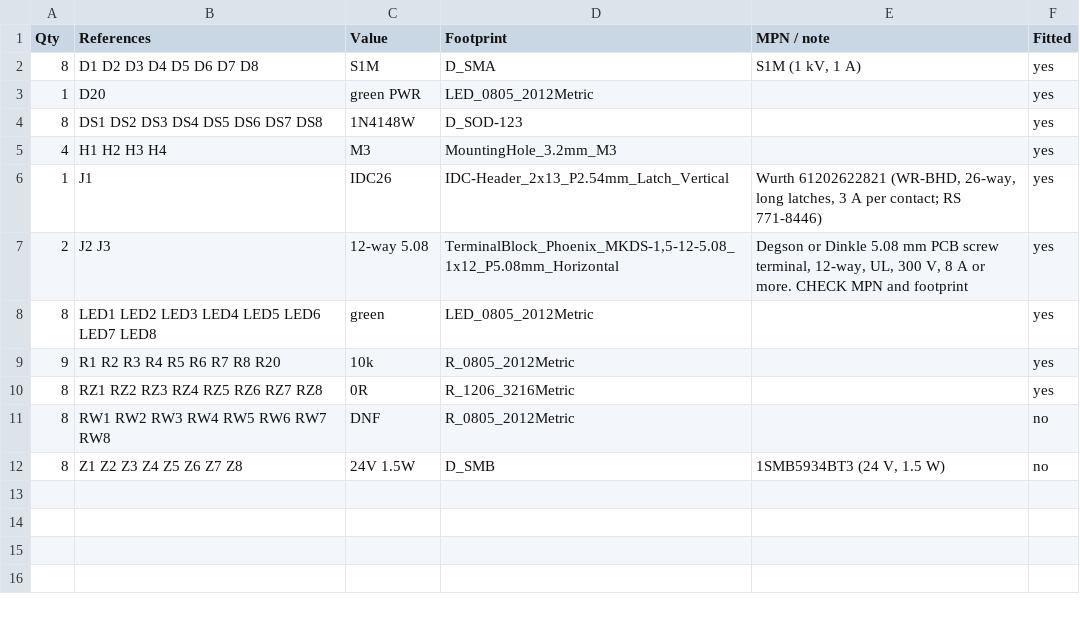
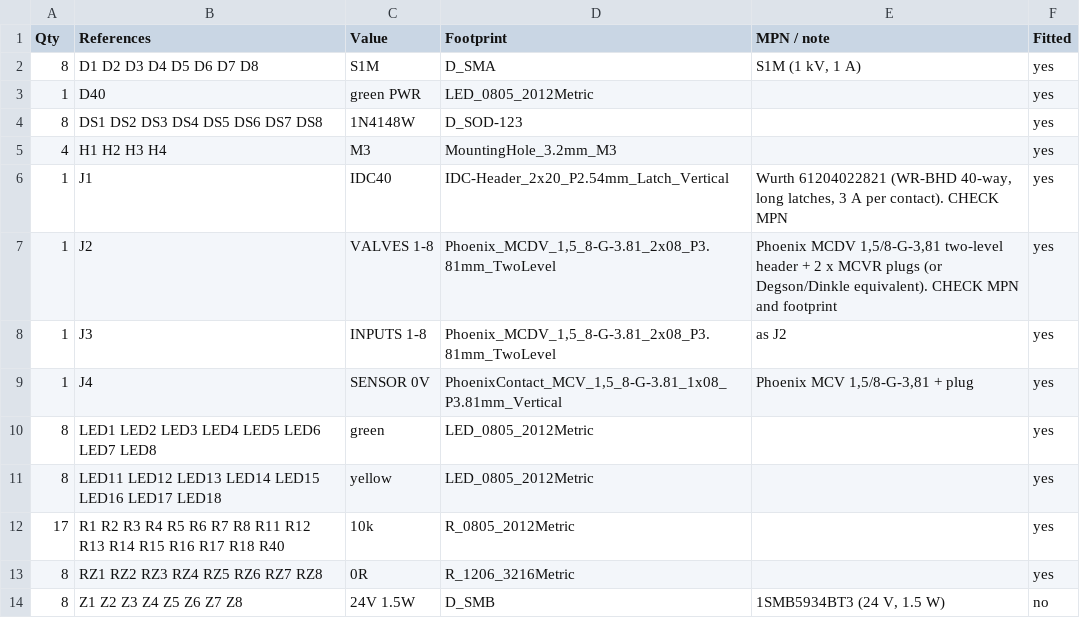
Before and after one commit to EnviroDevelo/cems-platform, a CSV file: hardware/io_breakout/bom.csv, drawn as a sheet.

```diff
--- a/hardware/io_breakout/bom.csv
+++ b/hardware/io_breakout/bom.csv
@@ -2,11 +2,13 @@ Qty,References,Value,Footprint,MPN / note,Fitted
 8,D1 D2 D3 D4 D5 D6 D7 D8,S1M,D_SMA,"S1M (1 kV, 1 A)",yes
-1,D20,green PWR,LED_0805_2012Metric,,yes
+1,D40,green PWR,LED_0805_2012Metric,,yes
 8,DS1 DS2 DS3 DS4 DS5 DS6 DS7 DS8,1N4148W,D_SOD-123,,yes
 4,H1 H2 H3 H4,M3,MountingHole_3.2mm_M3,,yes
-1,J1,IDC26,IDC-Header_2x13_P2.54mm_Latch_Vertical,"Wurth 61202622821 (WR-BHD, 26-way, long latches, 3 A per contact; RS 771-8446)",yes
-2,J2 J3,12-way 5.08,"TerminalBlock_Phoenix_MKDS-1,5-12-5.08_1x12_P5.08mm_Horizontal","Degson or Dinkle 5.08 mm PCB screw terminal, 12-way, UL, 300 V, 8 A or more. CHECK MPN and footprint",yes
+1,J1,IDC40,IDC-Header_2x20_P2.54mm_Latch_Vertical,"Wurth 61204022821 (WR-BHD 40-way, long latches, 3 A per contact). CHECK MPN",yes
+1,J2,VALVES 1-8,"Phoenix_MCDV_1,5_8-G-3.81_2x08_P3.81mm_TwoLevel","Phoenix MCDV 1,5/8-G-3,81 two-level header + 2 x MCVR plugs (or Degson/Dinkle equivalent). CHECK MPN and footprint",yes
+1,J3,INPUTS 1-8,"Phoenix_MCDV_1,5_8-G-3.81_2x08_P3.81mm_TwoLevel",as J2,yes
+1,J4,SENSOR 0V,"PhoenixContact_MCV_1,5_8-G-3.81_1x08_P3.81mm_Vertical","Phoenix MCV 1,5/8-G-3,81 + plug",yes
 8,LED1 LED2 LED3 LED4 LED5 LED6 LED7 LED8,green,LED_0805_2012Metric,,yes
-9,R1 R2 R3 R4 R5 R6 R7 R8 R20,10k,R_0805_2012Metric,,yes
+8,LED11 LED12 LED13 LED14 LED15 LED16 LED17 LED18,yellow,LED_0805_2012Metric,,yes
+17,R1 R2 R3 R4 R5 R6 R7 R8 R11 R12 R13 R14 R15 R16 R17 R18 R40,10k,R_0805_2012Metric,,yes
 8,RZ1 RZ2 RZ3 RZ4 RZ5 RZ6 RZ7 RZ8,0R,R_1206_3216Metric,,yes
-8,RW1 RW2 RW3 RW4 RW5 RW6 RW7 RW8,DNF,R_0805_2012Metric,,no
 8,Z1 Z2 Z3 Z4 Z5 Z6 Z7 Z8,24V 1.5W,D_SMB,"1SMB5934BT3 (24 V, 1.5 W)",no
```
Also changed, not shown: hardware/core_pcb/bom.csv, 14 other files.
